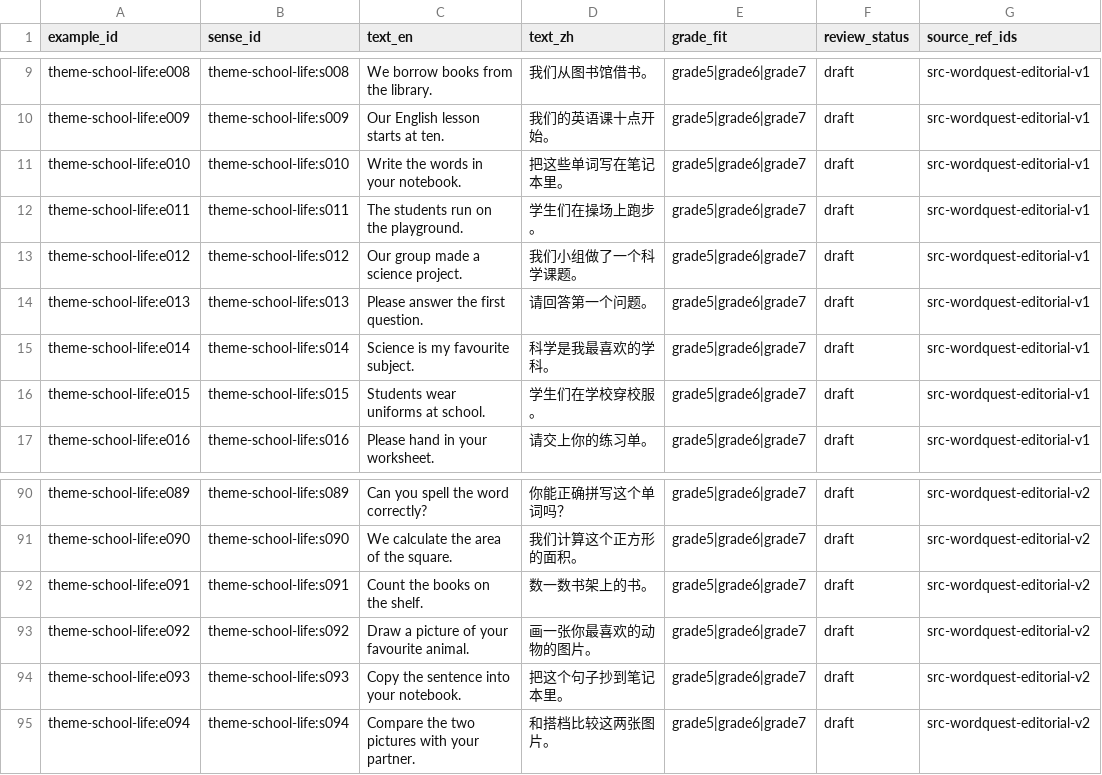
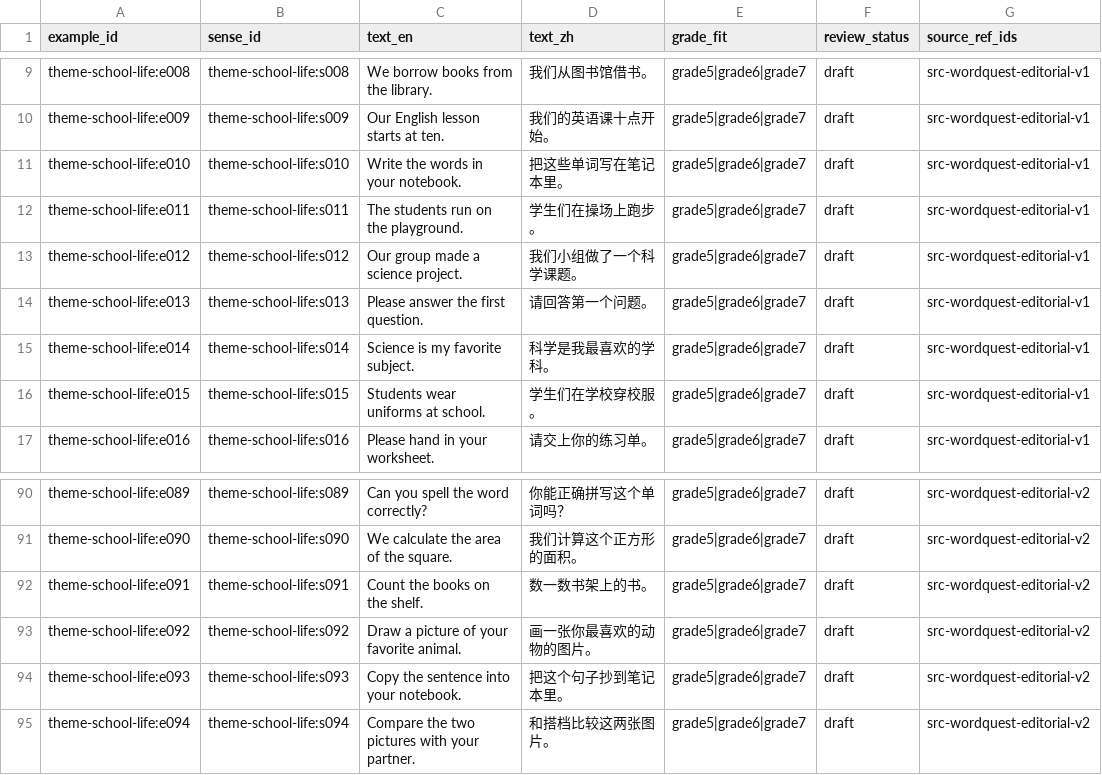
Before and after one commit to kangshuaibing329/infamous-specter, a CSV file: content-packs/theme-school-life/0.2.0/examples.csv, drawn as a sheet; only a part is shown, gaps mark what is left out.

Commit message:
content(review): sync US spelling and pronunciation sources in examples.csv

```diff
--- a/content-packs/theme-school-life/0.2.0/examples.csv
+++ b/content-packs/theme-school-life/0.2.0/examples.csv
@@ -14,3 +14,3 @@ theme-school-life:e012,theme-school-life:s012,Our group made a science project.,
 theme-school-life:e013,theme-school-life:s013,Please answer the first question.,请回答第一个问题。,grade5|grade6|grade7,draft,src-wordquest-editorial-v1
-theme-school-life:e014,theme-school-life:s014,Science is my favourite subject.,科学是我最喜欢的学科。,grade5|grade6|grade7,draft,src-wordquest-editorial-v1
+theme-school-life:e014,theme-school-life:s014,Science is my favorite subject.,科学是我最喜欢的学科。,grade5|grade6|grade7,draft,src-wordquest-editorial-v1
 theme-school-life:e015,theme-school-life:s015,Students wear uniforms at school.,学生们在学校穿校服。,grade5|grade6|grade7,draft,src-wordquest-editorial-v1
@@ -92,3 +92,3 @@ theme-school-life:e090,theme-school-life:s090,We calculate the area of the squar
 theme-school-life:e091,theme-school-life:s091,Count the books on the shelf.,数一数书架上的书。,grade5|grade6|grade7,draft,src-wordquest-editorial-v2
-theme-school-life:e092,theme-school-life:s092,Draw a picture of your favourite animal.,画一张你最喜欢的动物的图片。,grade5|grade6|grade7,draft,src-wordquest-editorial-v2
+theme-school-life:e092,theme-school-life:s092,Draw a picture of your favorite animal.,画一张你最喜欢的动物的图片。,grade5|grade6|grade7,draft,src-wordquest-editorial-v2
 theme-school-life:e093,theme-school-life:s093,Copy the sentence into your notebook.,把这个句子抄到笔记本里。,grade5|grade6|grade7,draft,src-wordquest-editorial-v2
```
